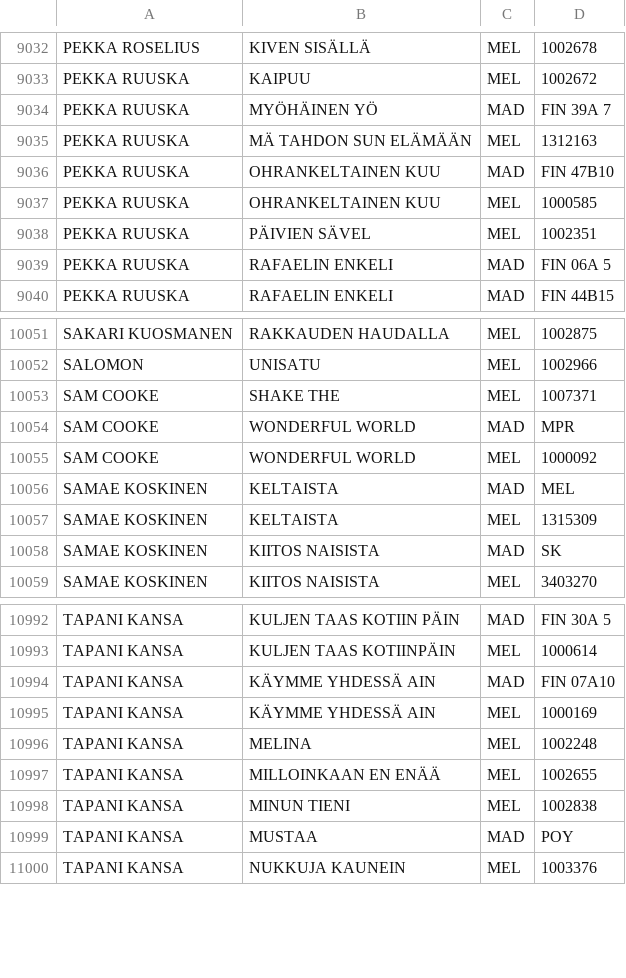
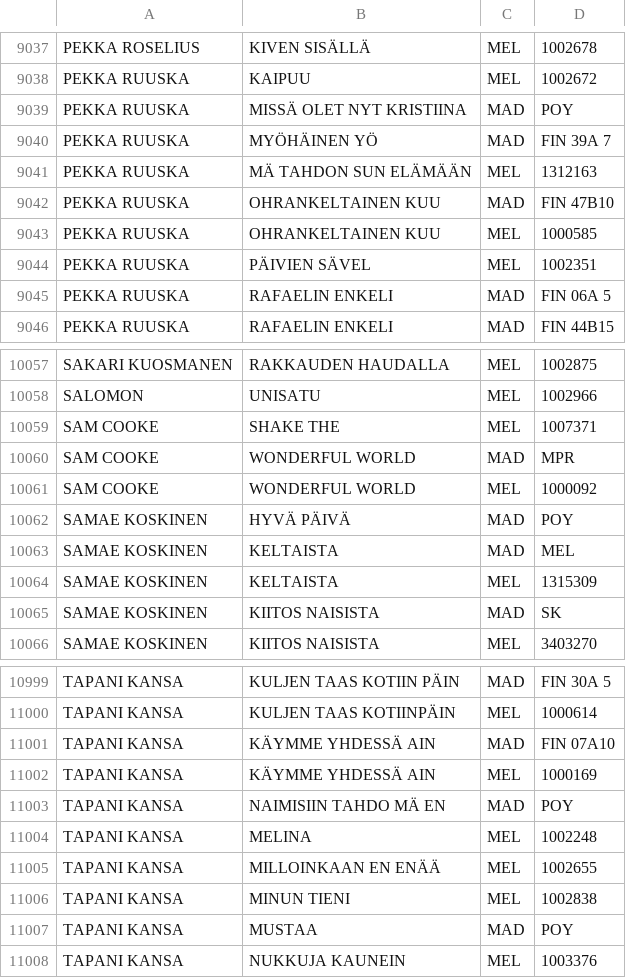
Before and after one commit to TavernaEskolanmaki/Taverna, a CSV file: kappaleet.csv, drawn as a sheet; only a part is shown, gaps mark what is left out; the diff covers the shown part only.

```diff
--- a/kappaleet.csv
+++ b/kappaleet.csv
@@ -9033,2 +9038,3 @@ PEKKA ROSELIUS,KIVEN SISÄLLÄ,MEL,1002678
 PEKKA RUUSKA,KAIPUU,MEL,1002672
+PEKKA RUUSKA,MISSÄ OLET NYT KRISTIINA,MAD,POY
 PEKKA RUUSKA,MYÖHÄINEN YÖ ,MAD,FIN 39A 7
@@ -10055,2 +10061,3 @@ SAM COOKE,WONDERFUL WORLD,MAD,MPR
 SAM COOKE,WONDERFUL WORLD,MEL,1000092
+SAMAE KOSKINEN,HYVÄ PÄIVÄ,MAD,POY
 SAMAE KOSKINEN,KELTAISTA,MAD,MEL
@@ -10995,2 +11002,3 @@ TAPANI KANSA,KÄYMME YHDESSÄ AIN,MAD,FIN 07A10
 TAPANI KANSA,KÄYMME YHDESSÄ AIN,MEL,1000169
+TAPANI KANSA,NAIMISIIN TAHDO MÄ EN,MAD,POY
 TAPANI KANSA,MELINA,MEL,1002248
```
Also changed, not shown: 5 added rows elsewhere in this file.
